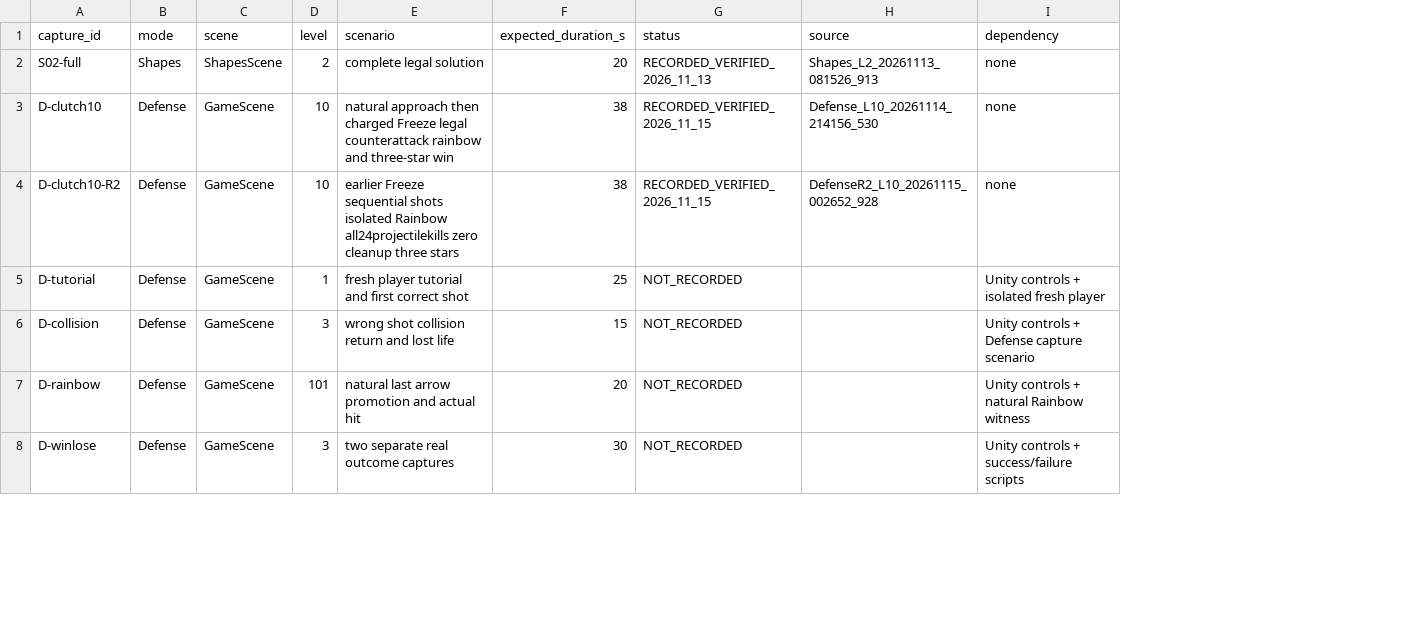
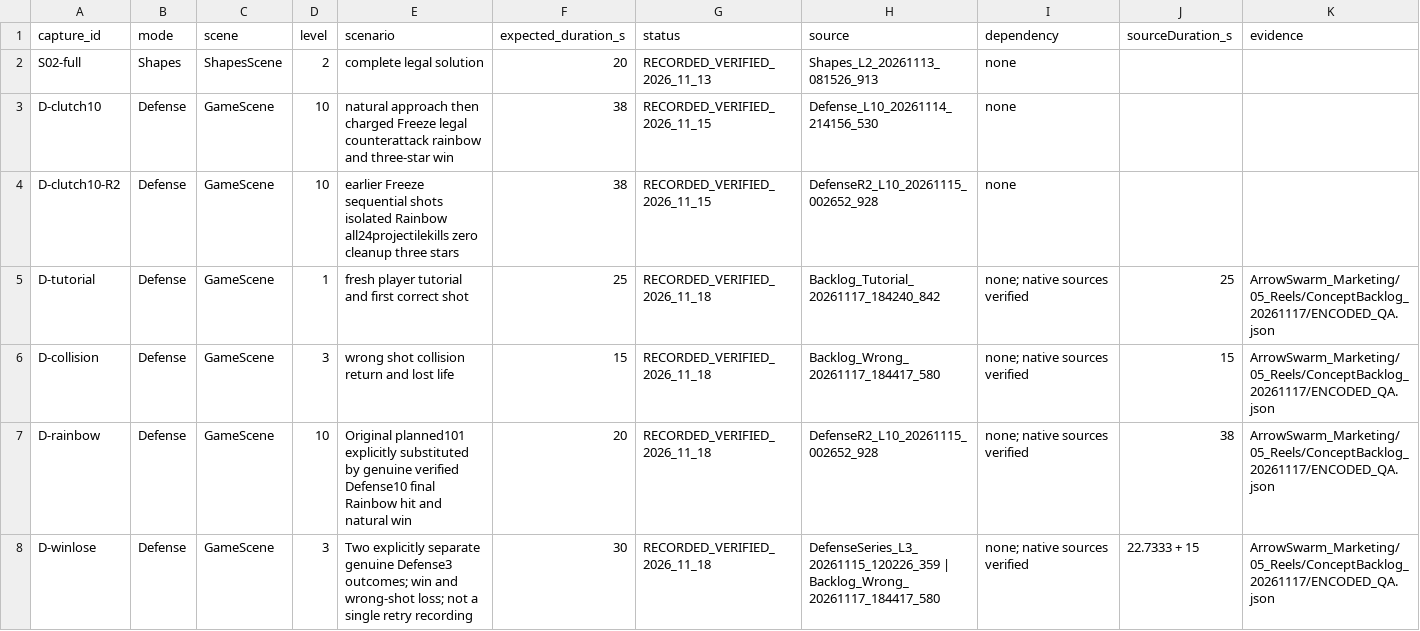
Before and after one commit to FarzetkiTR38/UNITY-2D-MINI-PROJECTS, a CSV file: ArrowSwarm/ArrowSwarm_Marketing/04_Raw_Gameplay/CAPTURE_QUEUE.csv, drawn as a sheet; only a part is shown; the diff covers the shown part only; the diff names each change by its address in the sheet, - before the commit and + after, or states it on an @@ line.

```diff
--- a/ArrowSwarm/ArrowSwarm_Marketing/04_Raw_Gameplay/CAPTURE_QUEUE.csv
+++ b/ArrowSwarm/ArrowSwarm_Marketing/04_Raw_Gameplay/CAPTURE_QUEUE.csv
+column J (sourceDuration_s), rows 5-8: 25 | 15 | 38 | 22.7333 + 15
+column K (evidence), rows 5-8: all ArrowSwarm_Marketing/05_Reels/ConceptBacklog_20261117/ENCODED_QA.json
-G5:G8 (status): NOT_RECORDED
+G5:G8 (status): RECORDED_VERIFIED_2026_11_18
-H5 (source): (empty)
+H5 (source): Backlog_Tutorial_20261117_184240_842
-I5 (dependency): Unity controls + isolated fresh player
+I5 (dependency): none; native sources verified
-H6 (source): (empty)
+H6 (source): Backlog_Wrong_20261117_184417_580
-I6 (dependency): Unity controls + Defense capture scenario
+I6 (dependency): none; native sources verified
-D7 (level): 101
+D7 (level): 10
-E7 (scenario): natural last arrow promotion and actual hit
+E7 (scenario): Original planned101 explicitly substituted by genuine verified Defense10 final Rainbow hit and natural win
-H7 (source): (empty)
+H7 (source): DefenseR2_L10_20261115_002652_928
-I7 (dependency): Unity controls + natural Rainbow witness
+I7 (dependency): none; native sources verified
-E8 (scenario): two separate real outcome captures
+E8 (scenario): Two explicitly separate genuine Defense3 outcomes; win and wrong-shot loss; not a single retry recording
-H8 (source): (empty)
+H8 (source): DefenseSeries_L3_20261115_120226_359 | Backlog_Wrong_20261117_184417_580
-I8 (dependency): Unity controls + success/failure scripts
+I8 (dependency): none; native sources verified
```
Also changed, not shown: 21 edited cells elsewhere in this file, ArrowSwarm/ArrowSwarm_Marketing/05_Reels/RENDER_QUEUE.csv, 43 other files.
